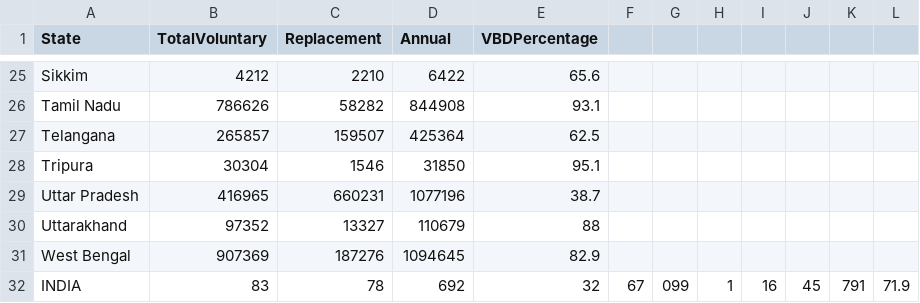
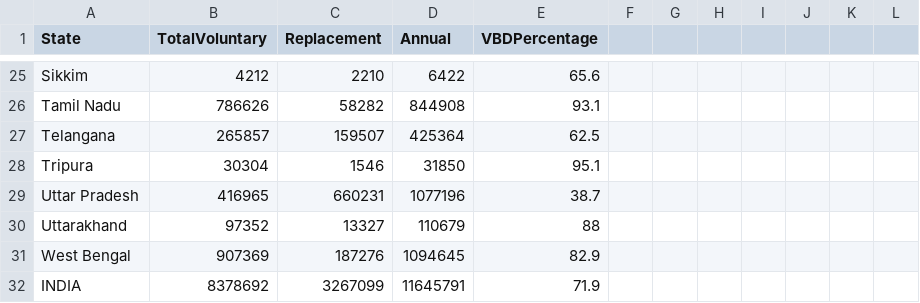
Before and after one commit to hemanth-sunkireddy/BloodLytics, a CSV file: Data_Sets/voluntary-donation-percentages.csv, drawn as a sheet; only a part is shown, gaps mark what is left out.

Commit message:
code: removing comma in the numbers for the India row

```diff
--- a/Data_Sets/voluntary-donation-percentages.csv
+++ b/Data_Sets/voluntary-donation-percentages.csv
@@ -31,2 +31,2 @@ Uttarakhand,97352,13327,110679,88
 West Bengal,907369,187276,1094645,82.9
-INDIA,83,78,692,32,67,099,1,16,45,791,71.9
+INDIA,8378692,3267099,11645791,71.9
```
